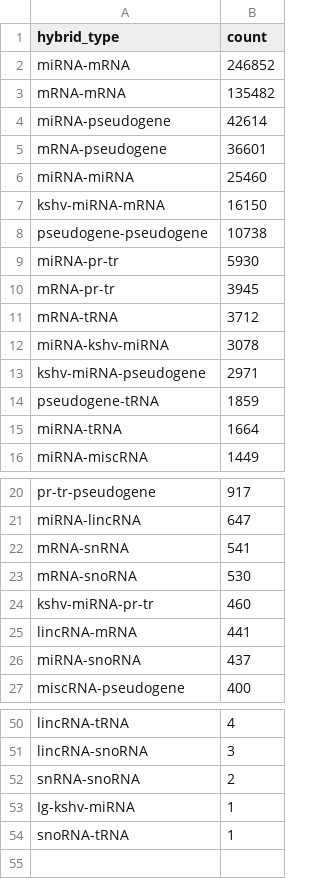
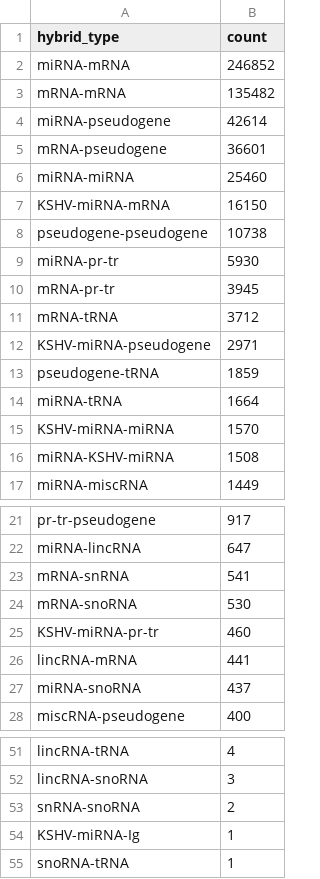
Before and after one commit to RenneLab/hybkit, a CSV file: sample_01_summary_analysis/example_output/GSM2720021_WT_BR2_qc_type_hybrids.csv, drawn as a sheet; only a part is shown, gaps mark what is left out; the diff covers the shown part only.

```diff
--- a/sample_01_summary_analysis/example_output/GSM2720021_WT_BR2_qc_type_hybrids.csv
+++ b/sample_01_summary_analysis/example_output/GSM2720021_WT_BR2_qc_type_hybrids.csv
@@ -6,3 +6,3 @@ mRNA-pseudogene,36601
 miRNA-miRNA,25460
-kshv-miRNA-mRNA,16150
+KSHV-miRNA-mRNA,16150
 pseudogene-pseudogene,10738
@@ -11,6 +11,7 @@ mRNA-pr-tr,3945
 mRNA-tRNA,3712
-miRNA-kshv-miRNA,3078
-kshv-miRNA-pseudogene,2971
+KSHV-miRNA-pseudogene,2971
 pseudogene-tRNA,1859
 miRNA-tRNA,1664
+KSHV-miRNA-miRNA,1570
+miRNA-KSHV-miRNA,1508
 miRNA-miscRNA,1449
@@ -23,3 +24,3 @@ mRNA-snRNA,541
 mRNA-snoRNA,530
-kshv-miRNA-pr-tr,460
+KSHV-miRNA-pr-tr,460
 lincRNA-mRNA,441
@@ -52,3 +53,3 @@ lincRNA-snoRNA,3
 snRNA-snoRNA,2
-Ig-kshv-miRNA,1
+KSHV-miRNA-Ig,1
 snoRNA-tRNA,1
```
Also changed, not shown: 6 edited cells elsewhere in this file, sample_01_summary_analysis/example_output/GSM2720020_WT_BR1_qc_type_hybrids.csv, sample_01_summary_analysis/example_output/GSM2720022_WT_BR3_qc_type_hybrids.csv, 56 other files.
